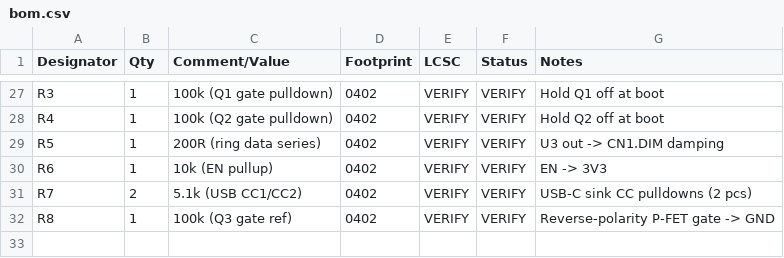
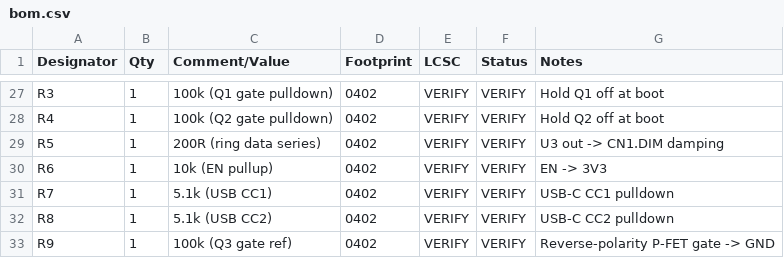
Before and after one commit to michaudtime/lumary-zigbee, a CSV file: hardware/bom.csv, drawn as a sheet; only a part is shown, gaps mark what is left out.

```diff
--- a/hardware/bom.csv
+++ b/hardware/bom.csv
@@ -30,3 +30,4 @@ R5,1,200R (ring data series),0402,VERIFY,VERIFY,U3 out -> CN1.DIM damping
 R6,1,10k (EN pullup),0402,VERIFY,VERIFY,EN -> 3V3
-R7,2,5.1k (USB CC1/CC2),0402,VERIFY,VERIFY,USB-C sink CC pulldowns (2 pcs)
-R8,1,100k (Q3 gate ref),0402,VERIFY,VERIFY,Reverse-polarity P-FET gate -> GND
+R7,1,5.1k (USB CC1),0402,VERIFY,VERIFY,USB-C CC1 pulldown
+R8,1,5.1k (USB CC2),0402,VERIFY,VERIFY,USB-C CC2 pulldown
+R9,1,100k (Q3 gate ref),0402,VERIFY,VERIFY,Reverse-polarity P-FET gate -> GND
```
Also changed, not shown: 1 other file.
